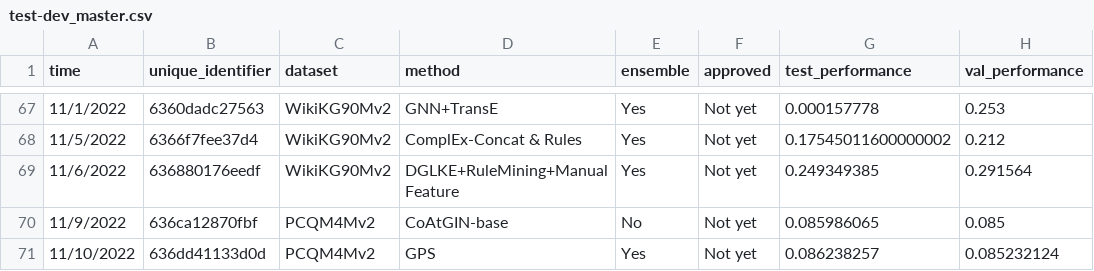
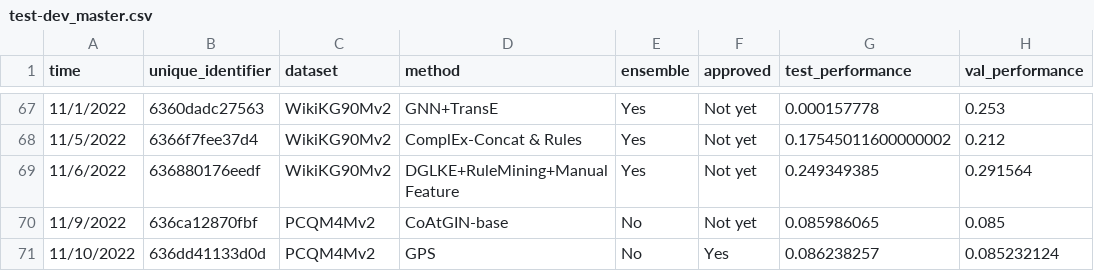
Before and after one commit to snap-stanford/ogb-web, a CSV file: test-dev_master.csv, drawn as a sheet; only a part is shown, gaps mark what is left out; the diff names each change by its address in the sheet, - before the commit and + after, or states it on an @@ line.

```diff
--- a/test-dev_master.csv
+++ b/test-dev_master.csv
-E71 (ensemble): Yes
+E71 (ensemble): No
-F71 (approved): Not yet
+F71 (approved): Yes
```
Also changed, not shown: 1 other file.
